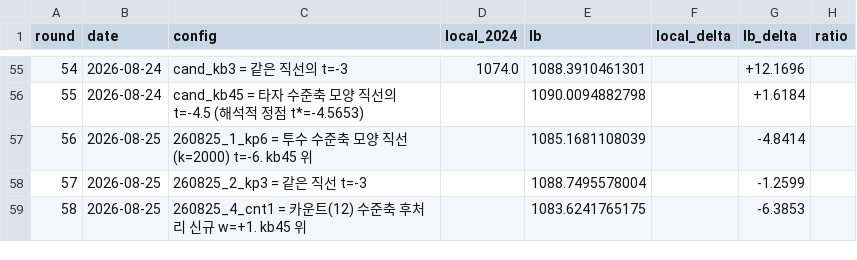
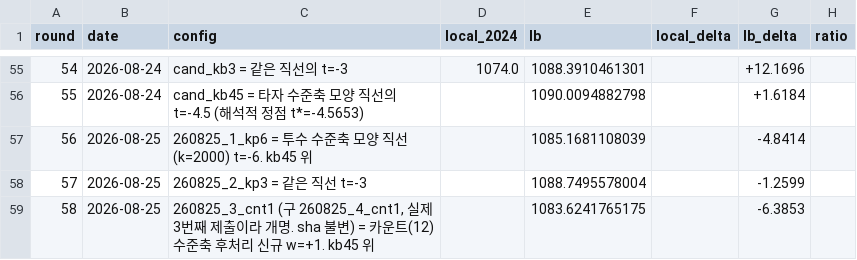
Before and after one commit to hoo743-ui/LG_Aimers09, a CSV file: LB_LEDGER.csv, drawn as a sheet; only a part is shown, gaps mark what is left out; the diff names each change by its address in the sheet, - before the commit and + after, or states it on an @@ line.

```diff
--- a/LB_LEDGER.csv
+++ b/LB_LEDGER.csv
-C59 (config): 260825_4_cnt1 = 카운트…
+C59 (config): 260825_3_cnt1 (구 260825_4_cnt1, 실제 3번째 제출이라 개명. sha 불변) = 카운트…
```
Also changed, not shown: 7 other files.
